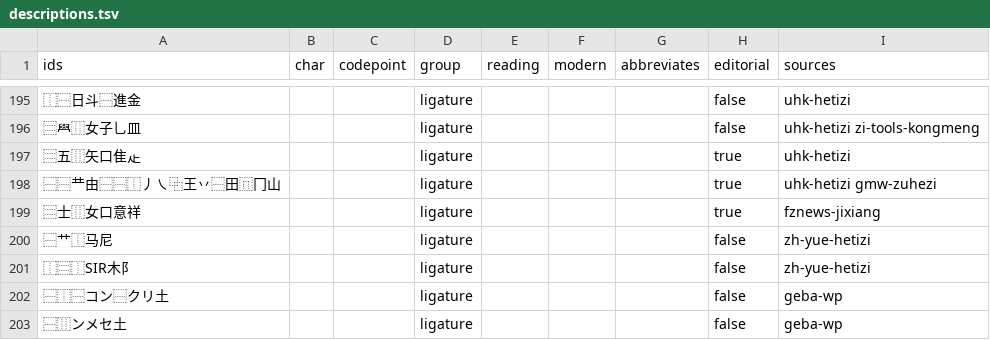
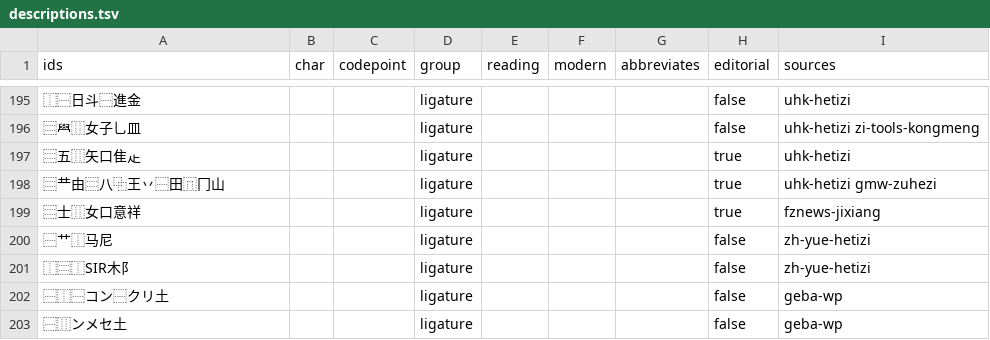
Before and after one commit to mkpoli/ids-input, a TSV file: data/open-data/descriptions.tsv, drawn as a sheet; only a part is shown, gaps mark what is left out.

```diff
--- a/data/open-data/descriptions.tsv
+++ b/data/open-data/descriptions.tsv
@@ -197,3 +197,3 @@ ids	char	codepoint	group	reading	modern	abbreviates	editorial	sources
 ⿳五⿲矢口隹龰			ligature				true	uhk-hetizi
-⿱⿱龷由⿱⿱⿰丿㇏⿻王丷⿱田⿵冂山			ligature				true	uhk-hetizi gmw-zuhezi
+⿳龷由⿳八⿻王丷⿱田⿵冂山			ligature				true	uhk-hetizi gmw-zuhezi
 ⿳士⿲女口意祥			ligature				true	fznews-jixiang
```
Also changed, not shown: 6 other files.
